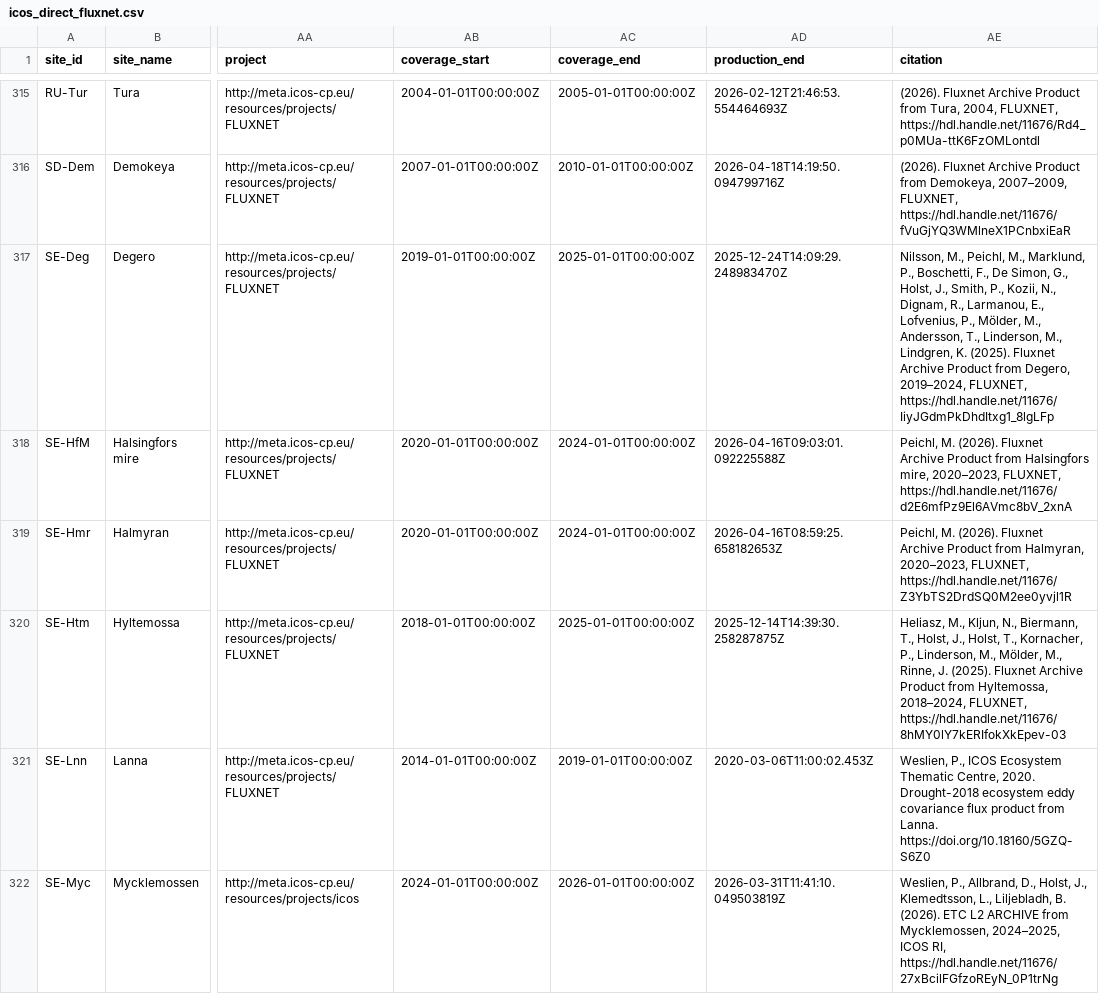
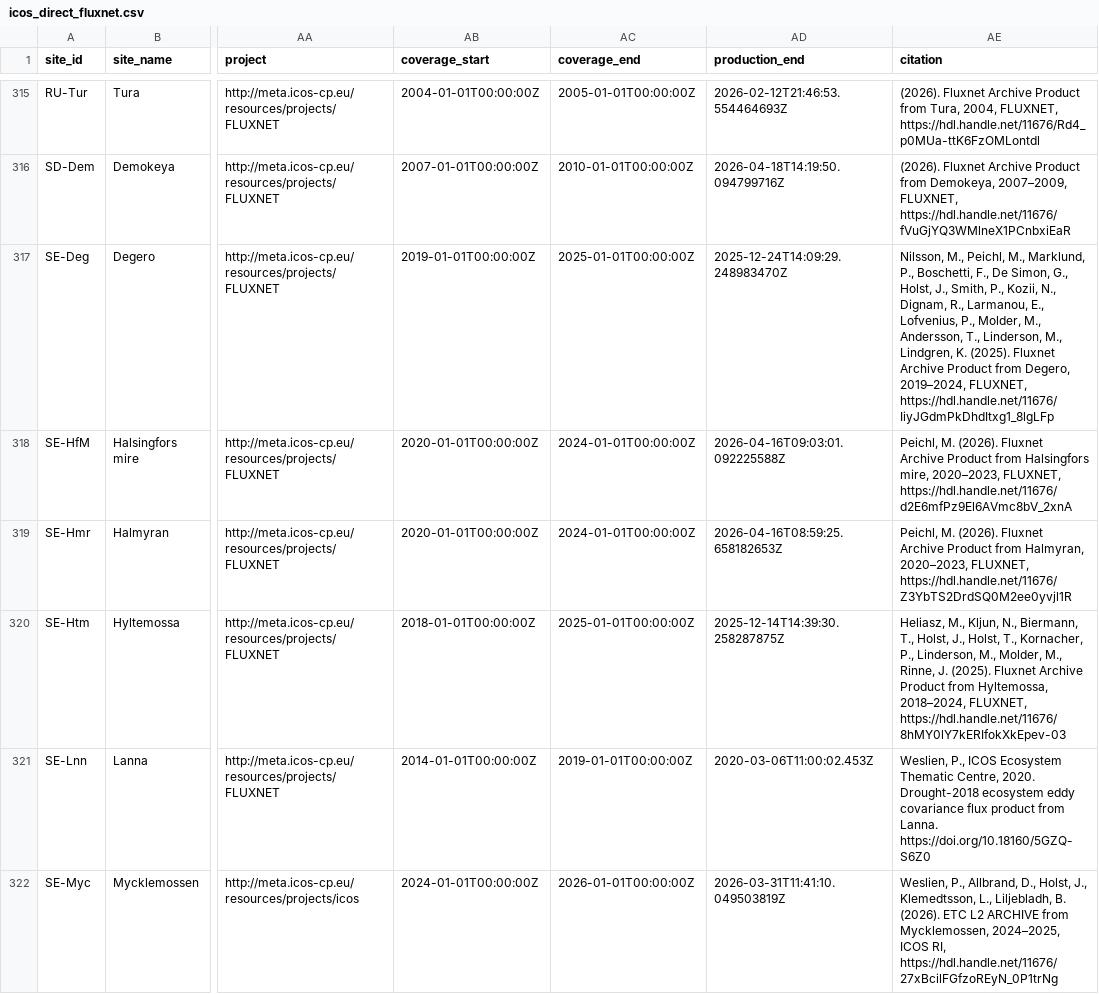
Before and after one commit to trevorkeenan/trevorkeenan.github.io, a CSV file: assets/icos_direct_fluxnet.csv, drawn as a sheet; only a part is shown, gaps mark what is left out; the diff covers the shown part only; the diff names each change by its address in the sheet, - before the commit and + after, or states it on an @@ line.

```diff
--- a/assets/icos_direct_fluxnet.csv
+++ b/assets/icos_direct_fluxnet.csv
-AE317 (citation): …Lofvenius, P., Mölder, M., Andersson,…
+AE317 (citation): …Lofvenius, P., Molder, M., Andersson,…
-AE320 (citation): …Linderson, M., Mölder, M., Rinne,…
+AE320 (citation): …Linderson, M., Molder, M., Rinne,…
```
Also changed, not shown: 13 edited cells elsewhere in this file, assets/efd_curated_sites_snapshot.csv, assets/shuttle_snapshot.csv, 4 other files.
